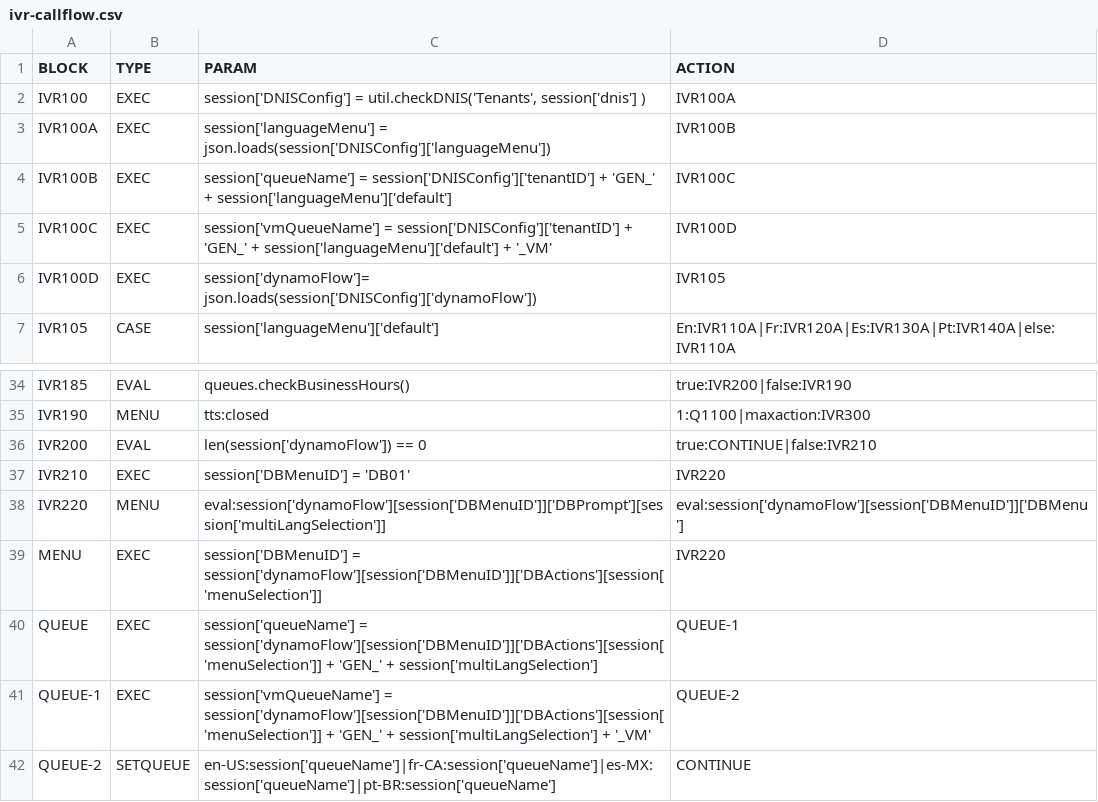
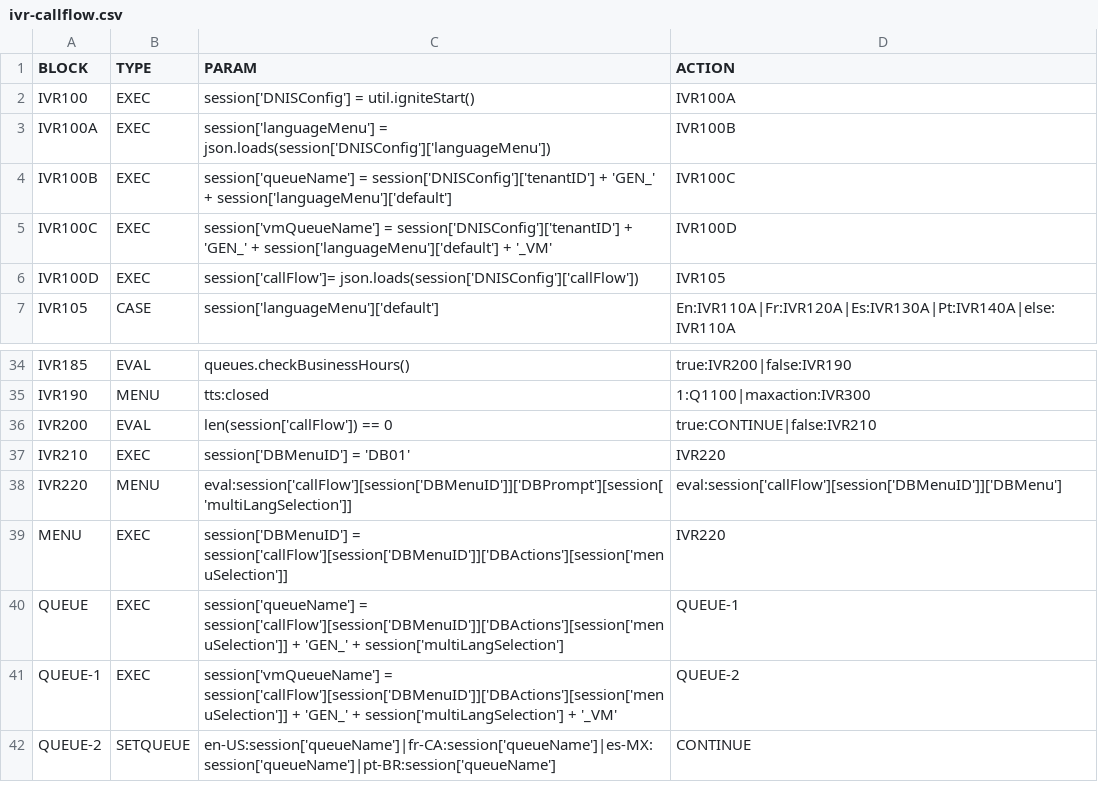
Before and after one commit to CompuComRDF/Ignite, a CSV file: IVR/config/ivr-callflow.csv, drawn as a sheet; only a part is shown, gaps mark what is left out.

```diff
--- a/IVR/config/ivr-callflow.csv
+++ b/IVR/config/ivr-callflow.csv
@@ -1,3 +1,3 @@
 BLOCK,TYPE,PARAM,ACTION
-IVR100,EXEC,"session['DNISConfig'] = util.checkDNIS('Tenants', session['dnis'] )",IVR100A
+IVR100,EXEC,session['DNISConfig'] = util.igniteStart(),IVR100A
 IVR100A,EXEC,session['languageMenu'] = json.loads(session['DNISConfig']['languageMenu']),IVR100B
@@ -5,3 +5,3 @@ IVR100B,EXEC,session['queueName'] = session['DNISConfig']['tenantID'] + 'GEN_' +
 IVR100C,EXEC,session['vmQueueName'] = session['DNISConfig']['tenantID'] + 'GEN_' + session['languageMenu']['default'] + '_VM',IVR100D
-IVR100D,EXEC,session['dynamoFlow']= json.loads(session['DNISConfig']['dynamoFlow']),IVR105
+IVR100D,EXEC,session['callFlow']= json.loads(session['DNISConfig']['callFlow']),IVR105
 IVR105,CASE,session['languageMenu']['default'],En:IVR110A|Fr:IVR120A|Es:IVR130A|Pt:IVR140A|else:IVR110A
@@ -35,8 +35,8 @@ IVR185,EVAL,queues.checkBusinessHours(),true:IVR200|false:IVR190
 IVR190,MENU,tts:closed,1:Q1100|maxaction:IVR300
-IVR200,EVAL,len(session['dynamoFlow']) == 0,true:CONTINUE|false:IVR210
+IVR200,EVAL,len(session['callFlow']) == 0,true:CONTINUE|false:IVR210
 IVR210,EXEC,session['DBMenuID'] = 'DB01',IVR220
-IVR220,MENU,eval:session['dynamoFlow'][session['DBMenuID']]['DBPrompt'][session['multiLangSelection']],eval:session['dynamoFlow'][session['DBMenuID']]['DBMenu']
-MENU,EXEC,session['DBMenuID'] = session['dynamoFlow'][session['DBMenuID']]['DBActions'][session['menuSelection']],IVR220
-QUEUE,EXEC,session['queueName'] = session['dynamoFlow'][session['DBMenuID']]['DBActions'][session['menuSelection']] + 'GEN_' + session['multiLangSelection'],QUEUE-1
-QUEUE-1,EXEC,session['vmQueueName'] = session['dynamoFlow'][session['DBMenuID']]['DBActions'][session['menuSelection']] + 'GEN_' + session['multiLangSelection'] + '_VM',QUEUE-2
+IVR220,MENU,eval:session['callFlow'][session['DBMenuID']]['DBPrompt'][session['multiLangSelection']],eval:session['callFlow'][session['DBMenuID']]['DBMenu']
+MENU,EXEC,session['DBMenuID'] = session['callFlow'][session['DBMenuID']]['DBActions'][session['menuSelection']],IVR220
+QUEUE,EXEC,session['queueName'] = session['callFlow'][session['DBMenuID']]['DBActions'][session['menuSelection']] + 'GEN_' + session['multiLangSelection'],QUEUE-1
+QUEUE-1,EXEC,session['vmQueueName'] = session['callFlow'][session['DBMenuID']]['DBActions'][session['menuSelection']] + 'GEN_' + session['multiLangSelection'] + '_VM',QUEUE-2
 QUEUE-2,SETQUEUE,en-US:session['queueName']|fr-CA:session['queueName']|es-MX:session['queueName']|pt-BR:session['queueName'],CONTINUE
```
Also changed, not shown: 4 other files.
